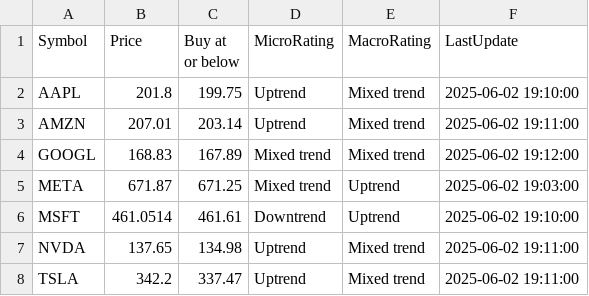
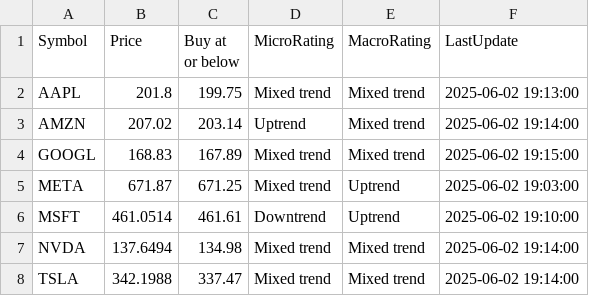
Before and after one commit to kuppal3gt/MSF, a CSV file: results_basic.csv, drawn as a sheet.

Commit message:
Auto-update results at Mon Jun  2 19:19:00 EDT 2025

```diff
--- a/results_basic.csv
+++ b/results_basic.csv
@@ -1,8 +1,8 @@
 "Symbol","Price","Buy at or below","MicroRating","MacroRating","LastUpdate"
-"AAPL",201.8,199.75,"Uptrend","Mixed trend","2025-06-02 19:10:00"
-"AMZN",207.01,203.14,"Uptrend","Mixed trend","2025-06-02 19:11:00"
-"GOOGL",168.83,167.89,"Mixed trend","Mixed trend","2025-06-02 19:12:00"
+"AAPL",201.8,199.75,"Mixed trend","Mixed trend","2025-06-02 19:13:00"
+"AMZN",207.02,203.14,"Uptrend","Mixed trend","2025-06-02 19:14:00"
+"GOOGL",168.83,167.89,"Mixed trend","Mixed trend","2025-06-02 19:15:00"
 "META",671.87,671.25,"Mixed trend","Uptrend","2025-06-02 19:03:00"
 "MSFT",461.0514,461.61,"Downtrend","Uptrend","2025-06-02 19:10:00"
-"NVDA",137.65,134.98,"Uptrend","Mixed trend","2025-06-02 19:11:00"
-"TSLA",342.2,337.47,"Uptrend","Mixed trend","2025-06-02 19:11:00"
+"NVDA",137.6494,134.98,"Mixed trend","Mixed trend","2025-06-02 19:14:00"
+"TSLA",342.1988,337.47,"Mixed trend","Mixed trend","2025-06-02 19:14:00"
```
Also changed, not shown: results.csv, results_essential.csv, 1 other file.
